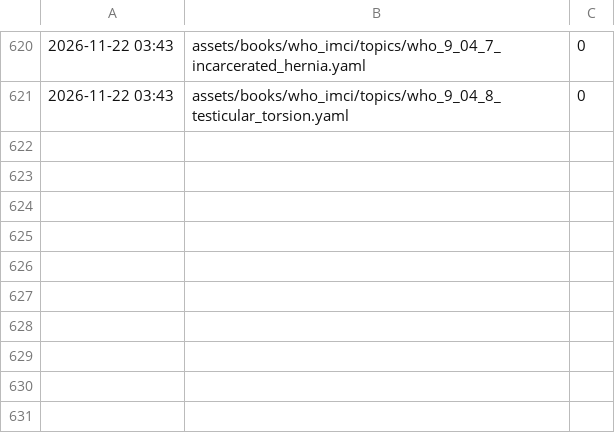
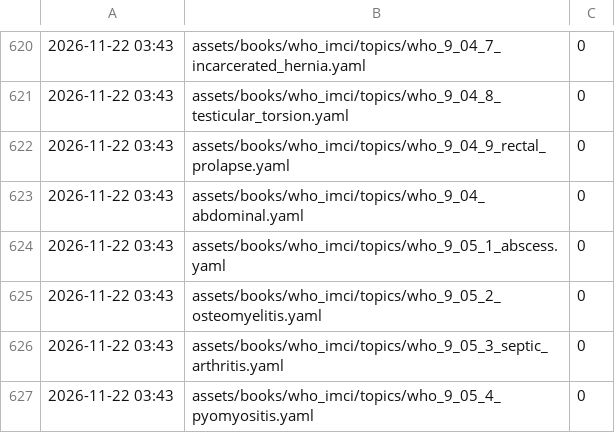
Before and after one commit to fhir-fli/orbweaver, a TSV file: tool/l10n/es_progress.tsv, drawn as a sheet; only a part is shown, gaps mark what is left out.

```diff
--- a/tool/l10n/es_progress.tsv
+++ b/tool/l10n/es_progress.tsv
@@ -621 +621,7 @@
 2026-11-22 03:43	assets/books/who_imci/topics/who_9_04_8_testicular_torsion.yaml	0
+2026-11-22 03:43	assets/books/who_imci/topics/who_9_04_9_rectal_prolapse.yaml	0
+2026-11-22 03:43	assets/books/who_imci/topics/who_9_04_abdominal.yaml	0
+2026-11-22 03:43	assets/books/who_imci/topics/who_9_05_1_abscess.yaml	0
+2026-11-22 03:43	assets/books/who_imci/topics/who_9_05_2_osteomyelitis.yaml	0
+2026-11-22 03:43	assets/books/who_imci/topics/who_9_05_3_septic_arthritis.yaml	0
+2026-11-22 03:43	assets/books/who_imci/topics/who_9_05_4_pyomyositis.yaml	0
```
